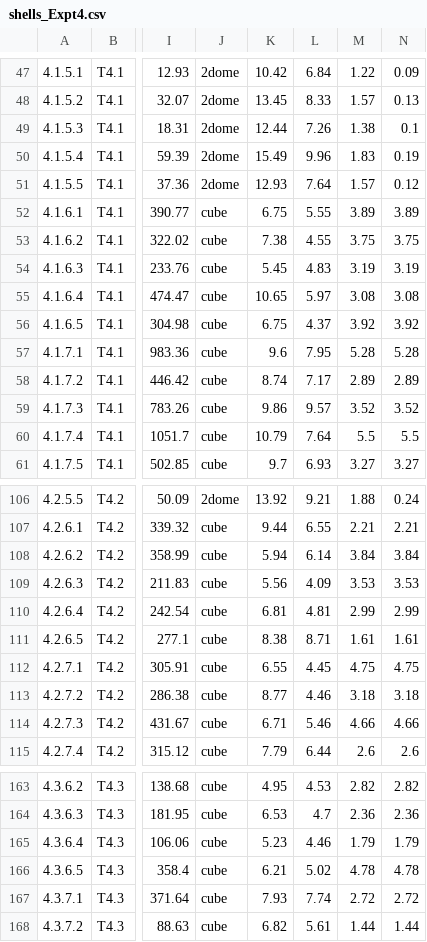
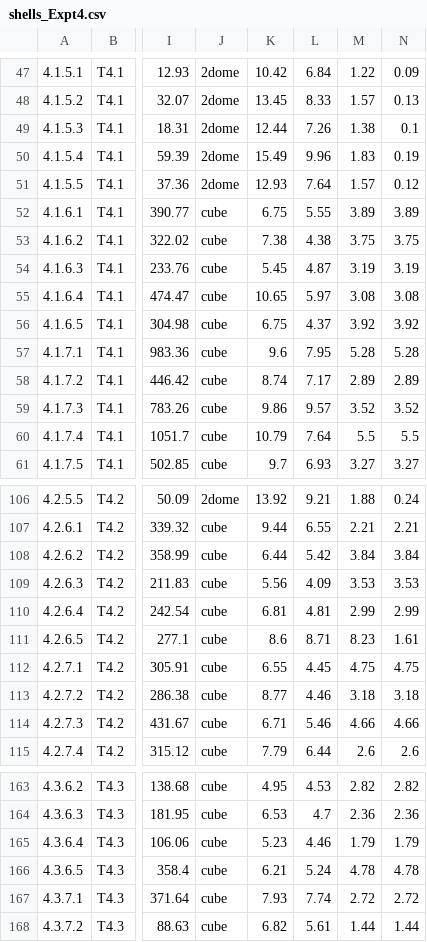
Before and after one commit to MikaylaSchmidt/O-A-Dissolution-Data, a CSV file: Raw Data/shells_Expt4.csv, drawn as a sheet; only a part is shown, gaps mark what is left out; the diff names each change by its address in the sheet, - before the commit and + after, or states it on an @@ line.

```diff
--- a/Raw Data/shells_Expt4.csv
+++ b/Raw Data/shells_Expt4.csv
-L53: 4.55
+L53: 4.38
-L54: 4.83
+L54: 4.87
-K108: 5.94
+K108: 6.44
-L108: 6.14
+L108: 5.42
-K111: 8.38
+K111: 8.6
-M111: 1.61
+M111: 8.23
-L166: 5.02
+L166: 5.24
```
Also changed, not shown: Raw Data/shells_Expt1.csv, Raw Data/shells_Expt2.csv.
